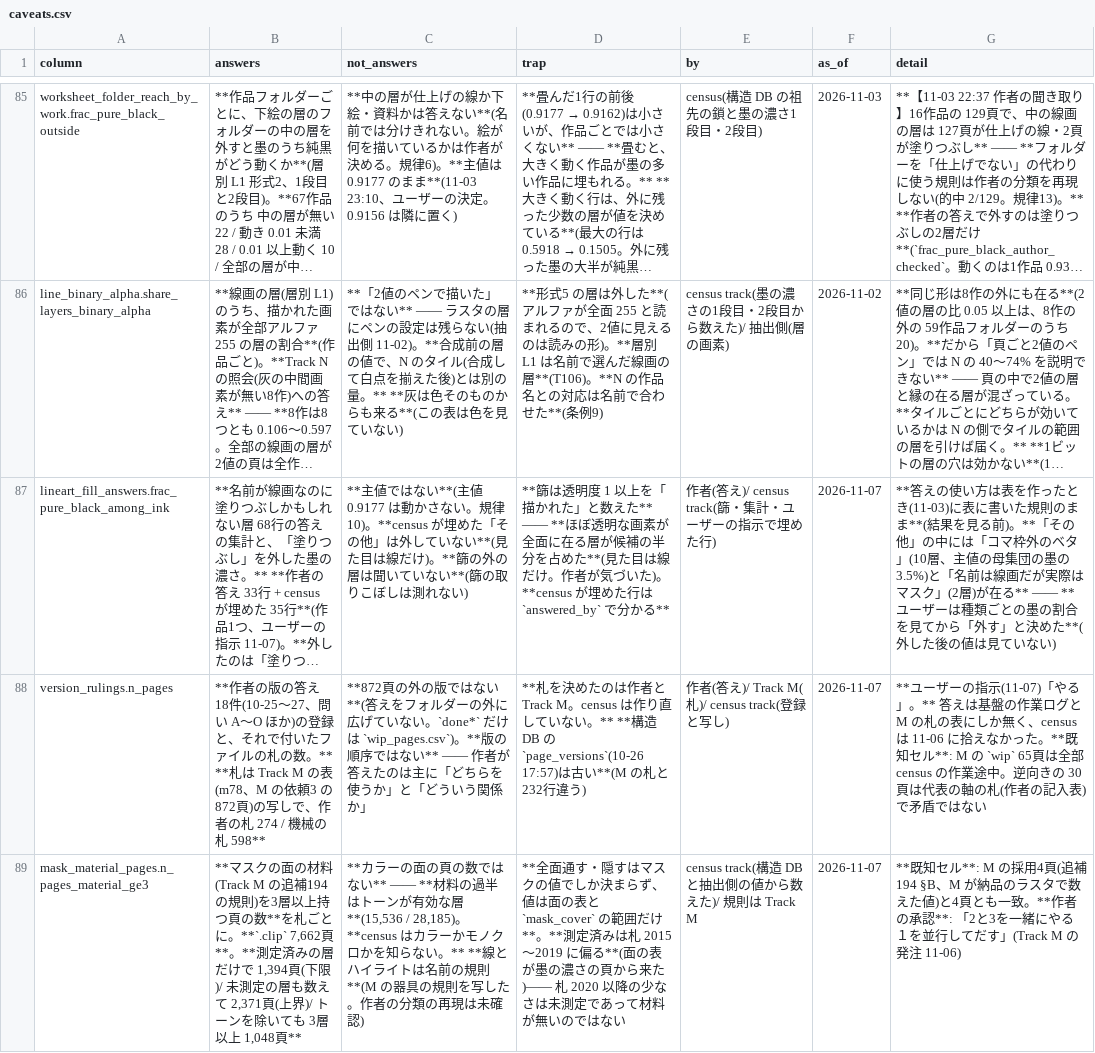
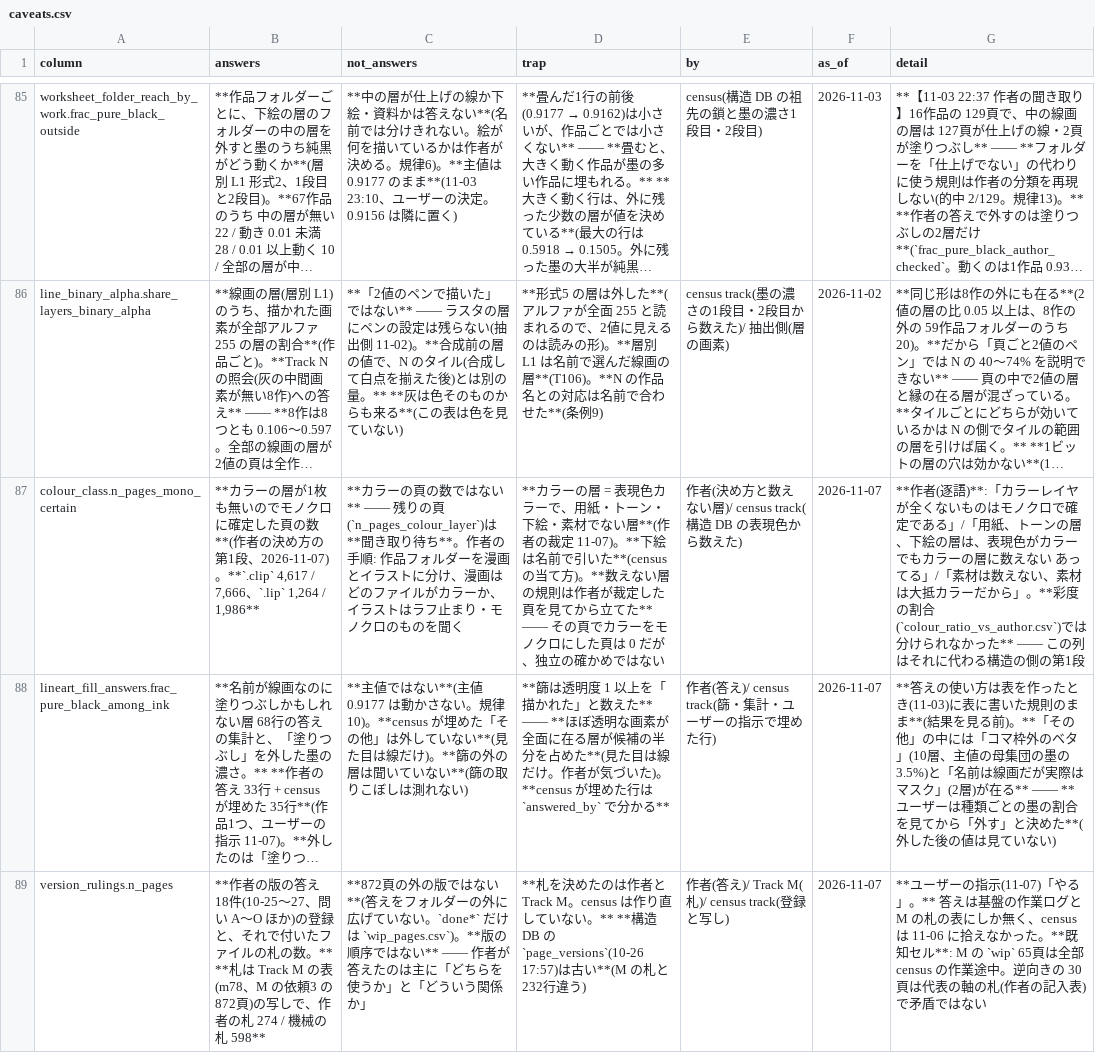
Before and after one commit to kuromook/gen_lineart, a CSV file: census/caveats.csv, drawn as a sheet; only a part is shown, gaps mark what is left out; the shorter side is filled out with more unchanged rows; long unchanged cells end in …; the diff names each change by its address in the sheet, - before the commit and + after, or states it on an @@ line.

```diff
--- a/census/caveats.csv
+++ b/census/caveats.csv
+row 87: colour_class.n_pages_mono_certain | **カラーの層が1枚も無いのでモノクロに確定した頁の数**(作者の決め方の第1段、2026-11-07)。**`.clip` 4,617 / 7,666、`.lip` 1,264 / 1,986** | **カラーの頁の数ではない** —— 残りの頁(`n_pages_colour_layer`)は**聞き取り待ち**。作者の手順: 作品フォルダーを漫画とイラストに分け、漫画はどのファイルがカラーか、イラストはラフ止まり・モノクロのものを聞く | **カラーの層 = 表現色カラーで、用紙・トーン・下絵・素材でない層**(作者の裁定 11-07)。**下絵は名前で引いた**(census の当て方)。**数えない層の規則は作者が裁定した頁を見てから立てた** —— その頁でカラーをモノクロにした頁は 0 だが、独立の確かめではない | 作者(決め方と数えない層)/ census track(構造 DB の表現色から数えた) | 2026-11-07 | **作者(逐語)**:「カラーレイヤが全くないものはモノクロで確定である」/「用紙、トーンの層、下絵の層は、表現色がカラーでもカラーの層に数えない あってる」/「素材は数えない、素材は大抵カラーだから」。**彩度の割合(`colour_ratio_vs_author.csv`)では分けられなかった** —— この列はそれに代わる構造の側の第1段
```
Also changed, not shown: census/provenance.csv, 8 other files.
